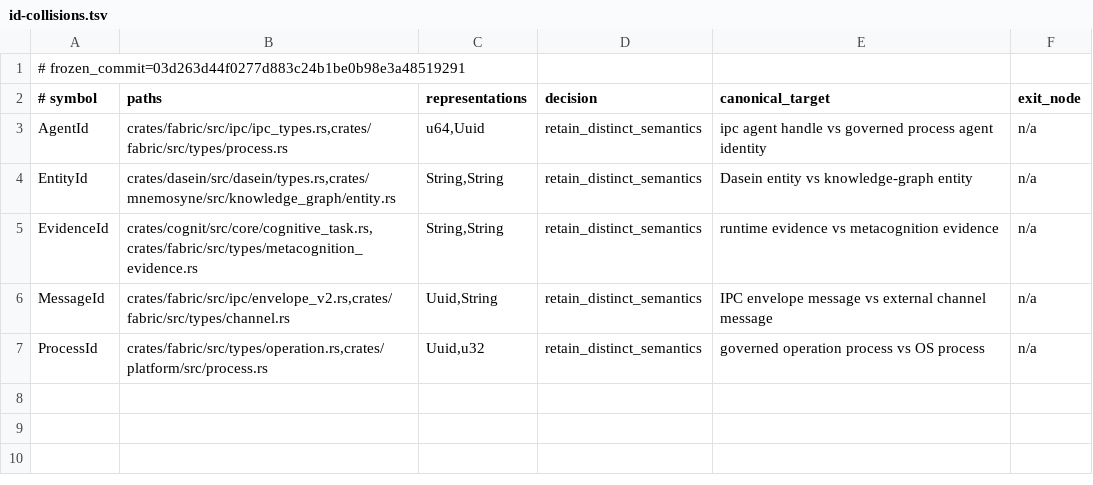
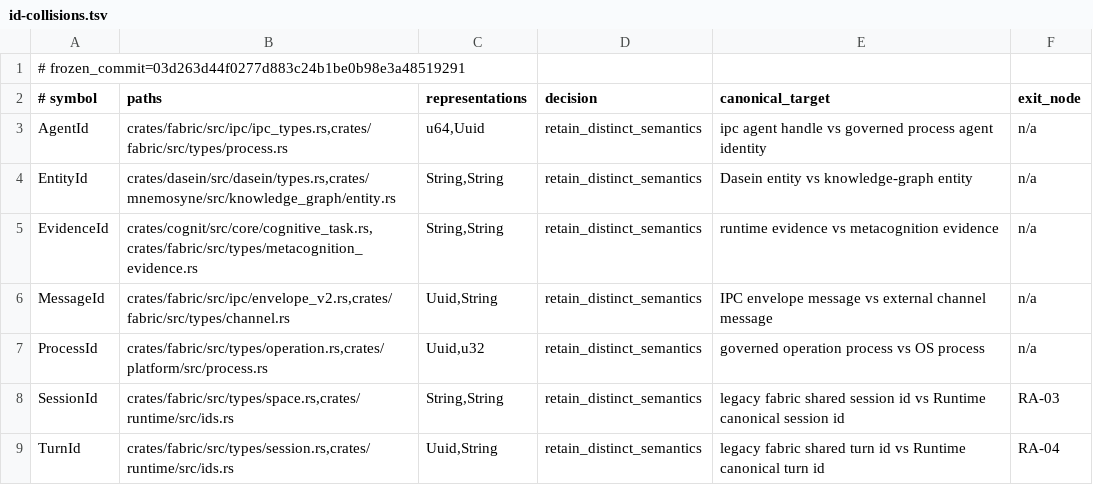
Before and after one commit to Aurobear/aletheon, a TSV file: config/architecture/id-collisions.tsv, drawn as a sheet; the diff names each change by its address in the sheet, - before the commit and + after, or states it on an @@ line.

Commit message:
feat(runtime): add RA-01 Runtime commands/events/queries/ID owner contract
Owner-seam slice of Agent Kernel V2.  Defines the Runtime canonical ID types
(ids.rs), typed commands/events/queries/errors and narrow ports.  Contract
and port only — no writer cutover, no append/spawn, and canonical aggregate
IDs are only ever defined in ids.rs.  Unblocks RA-02 (RuntimeJournal shadow)
and K1 on the Runtime-contract axis.

- crates/runtime/src/{ids,command,event,query,error,ports}.rs — canonical
  SessionId/TurnId/AgentRunId/Generation; CreateSession/ResumeSession/
  StartTurn/SpawnAgentRun/CancelTurn commands (no aggregate ID accepted);
  typed RuntimeEvent with authoritative TurnTerminal; RuntimeQuery;
  RuntimeError typed failures; RuntimeCommandPort/QueryPort/EventPort.
- crates/runtime/src/lib.rs + Cargo.toml — register modules + thiserror.
- scripts/libexec/aletheon/architecture-check.sh — RA-01 gate: runtime may
  not depend on Executive/interact/gateway/corpus/kernel/mnemosyne, and
  aggregate-ID struct definitions only in ids.rs.
- config/architecture/module-boundaries.txt — runtime public modules.
- config/architecture/id-collisions.tsv — Runtime SessionId/TurnId registered
  as retain-distinct-semantics vs fabric legacy (exit RA-03/RA-04).
- docs/arch/evidence/2026-08-09-ra-01-runtime-contract.md — context receipt,
  rules matrix, boundary discipline, validation, rollback.

Validation: check -p runtime PASS, fmt PASS, acceptance PASS (23 findings,
0 deps).

```diff
--- a/config/architecture/id-collisions.tsv
+++ b/config/architecture/id-collisions.tsv
+row 8: SessionId | crates/fabric/src/types/space.rs,crates/runtime/src/ids.rs | String,String | retain_distinct_semantics | legacy fabric shared session id vs Runtime canonical session id | RA-03
+row 9: TurnId | crates/fabric/src/types/session.rs,crates/runtime/src/ids.rs | Uuid,String | retain_distinct_semantics | legacy fabric shared turn id vs Runtime canonical turn id | RA-04
```
Also changed, not shown: 11 other files.
